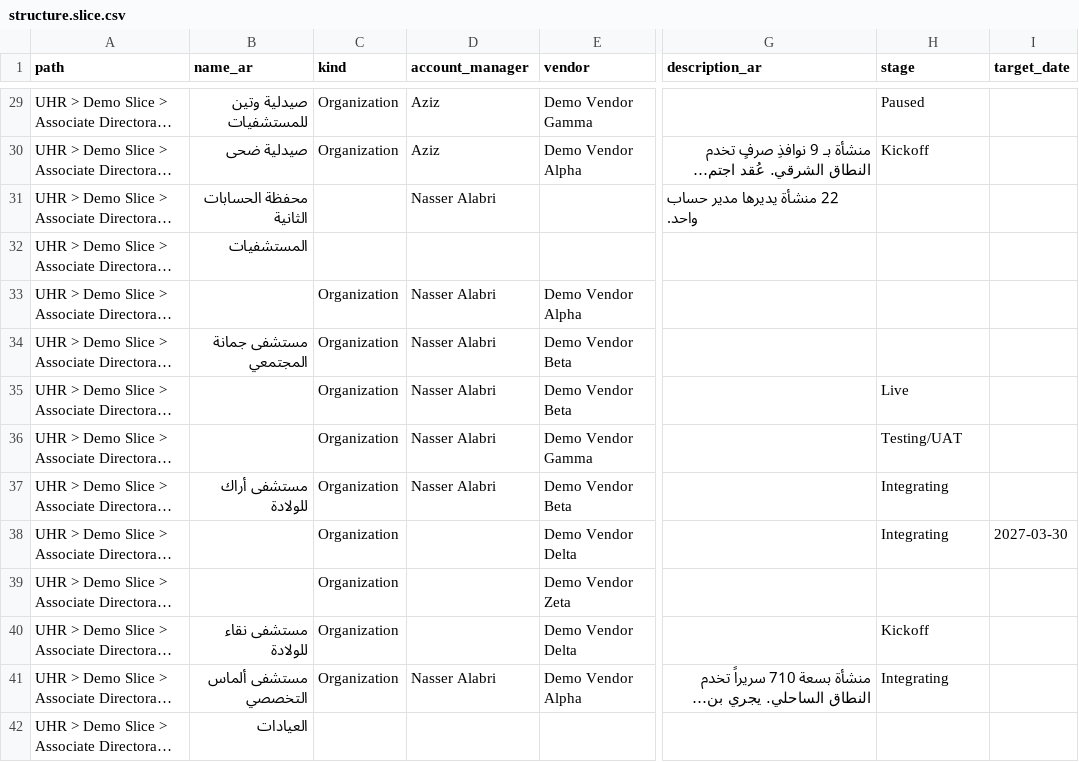
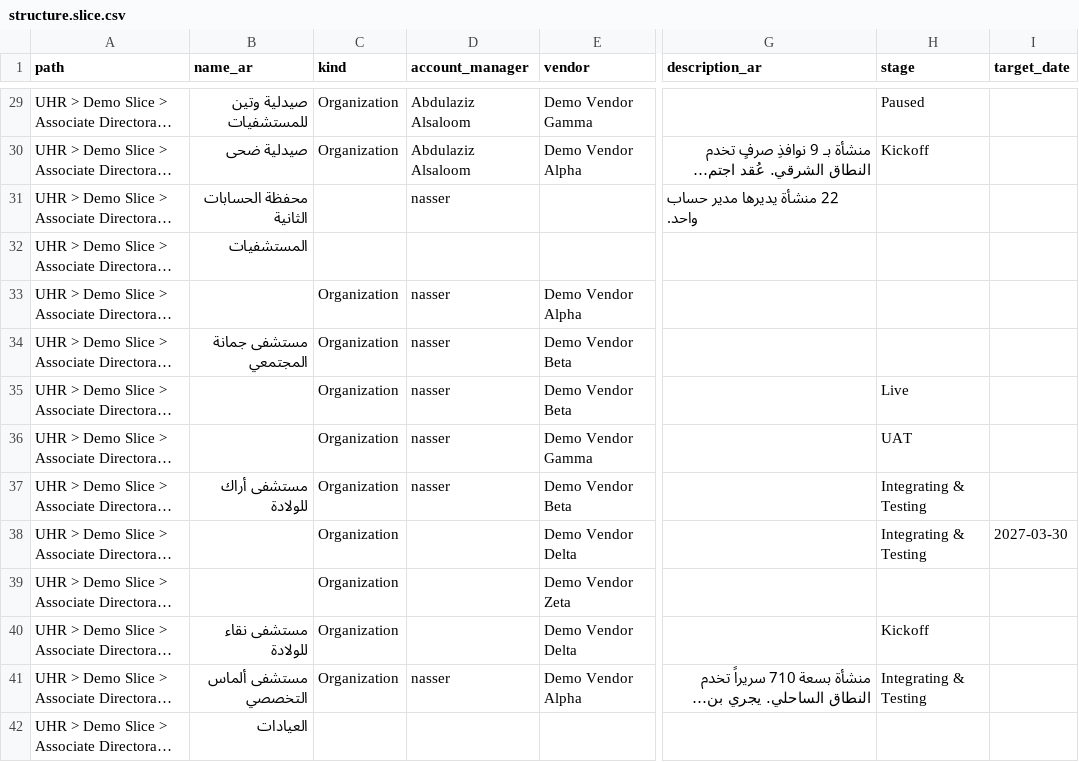
Before and after one commit to Abosallom/opstrack, a CSV file: docs/templates/structure.slice.csv, drawn as a sheet; only a part is shown, gaps mark what is left out; long unchanged cells end in …; the diff covers the shown part only; the diff names each change by its address in the sheet, - before the commit and + after, or states it on an @@ line.

```diff
--- a/docs/templates/structure.slice.csv
+++ b/docs/templates/structure.slice.csv
-D29:D30 (account_manager): Aziz
+D29:D30 (account_manager): Abdulaziz Alsaloom
-D31 (account_manager): Nasser Alabri
+D31 (account_manager): nasser
-D33:D37 (account_manager): Nasser Alabri
+D33:D37 (account_manager): nasser
-H36 (stage): Testing/UAT
+H36 (stage): UAT
-H37:H38 (stage): Integrating
+H37:H38 (stage): Integrating & Testing
-D41 (account_manager): Nasser Alabri
+D41 (account_manager): nasser
-H41 (stage): Integrating
+H41 (stage): Integrating & Testing
```
Also changed, not shown: 69 edited cells elsewhere in this file, docs/templates/structure.demo.csv, 44 other files.
